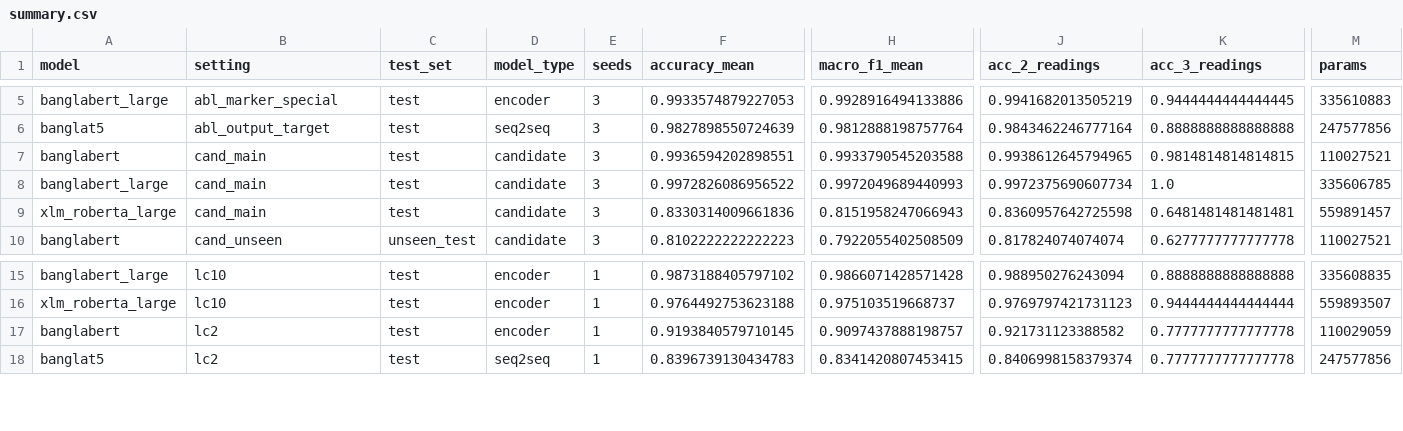
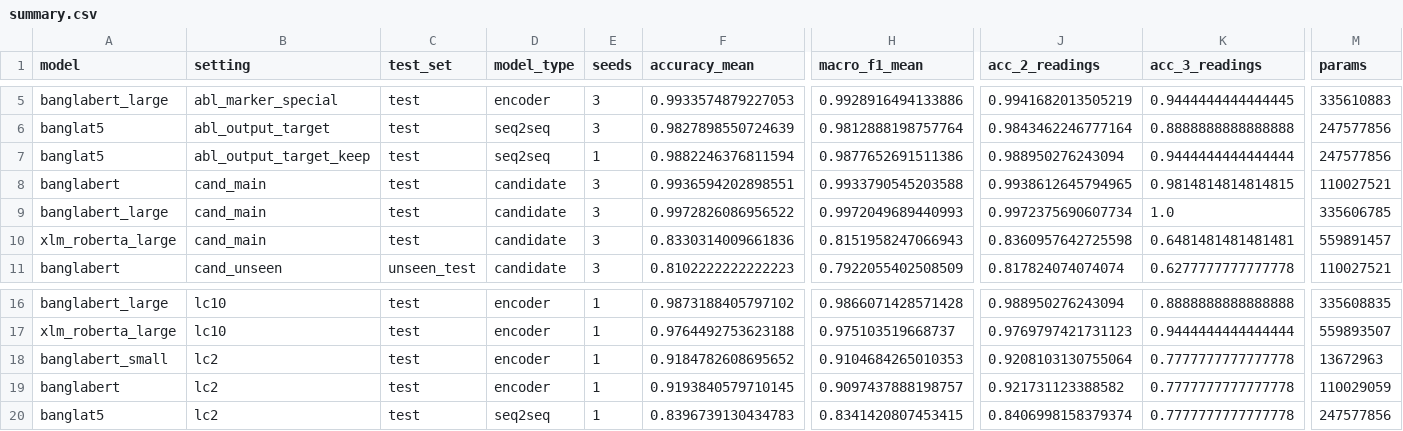
Before and after one commit to kawshikbuet17/bangla-heteronym-benchmark, a CSV file: results/summary.csv, drawn as a sheet; only a part is shown, gaps mark what is left out; rows hold the shown columns only; the diff names each change by its address in the sheet, - before the commit and + after, or states it on an @@ line.

```diff
--- a/results/summary.csv
+++ b/results/summary.csv
+row 7: banglat5 | abl_output_target_keep | test | seq2seq | 1 | 0.9882246376811594 | 0.9877652691511386 | 0.988950276243094 | 0.9444444444444444 | 247577856
+row 18: banglabert_small | lc2 | test | encoder | 1 | 0.9184782608695652 | 0.9104684265010353 | 0.9208103130755064 | 0.7777777777777778 | 13672963
```
Also changed, not shown: results/learning_curve.csv, results/runs.csv, 6 other files.
